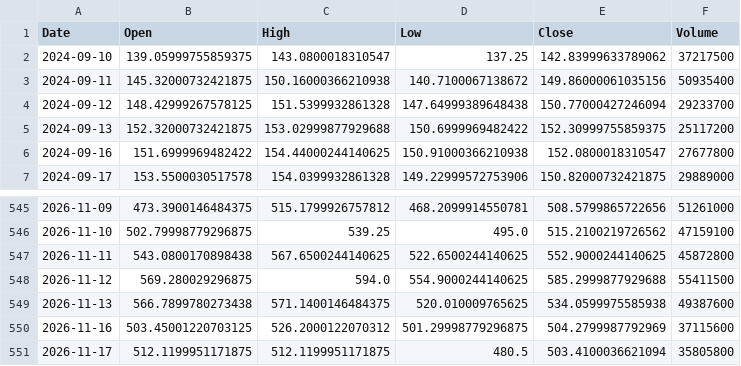
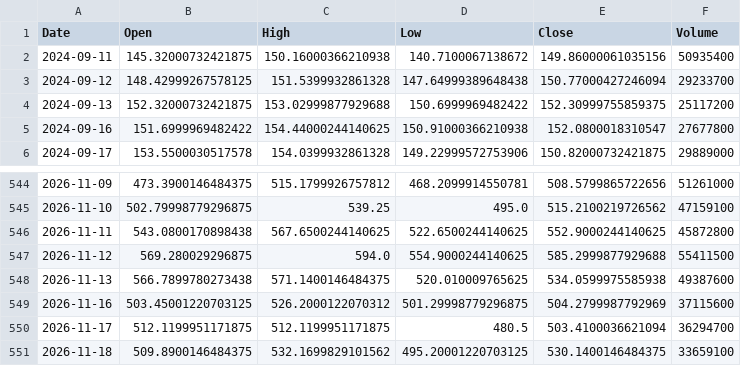
Before and after one commit to ShikanNagata/signal, a CSV file: data/AMD.csv, drawn as a sheet; only a part is shown, gaps mark what is left out.

```diff
--- a/data/AMD.csv
+++ b/data/AMD.csv
@@ -1,3 +1,2 @@
 Date,Open,High,Low,Close,Volume
-2024-09-10,139.05999755859375,143.0800018310547,137.25,142.83999633789062,37217500
 2024-09-11,145.32000732421875,150.16000366210938,140.7100067138672,149.86000061035156,50935400
@@ -550,2 +549,3 @@ Date,Open,High,Low,Close,Volume
 2026-11-16,503.45001220703125,526.2000122070312,501.29998779296875,504.2799987792969,37115600
-2026-11-17,512.1199951171875,512.1199951171875,480.5,503.4100036621094,35805800
+2026-11-17,512.1199951171875,512.1199951171875,480.5,503.4100036621094,36294700
+2026-11-18,509.8900146484375,532.1699829101562,495.20001220703125,530.1400146484375,33659100
```
Also changed, not shown: data/CRCL.csv, data/IONQ.csv, 9 other files.
